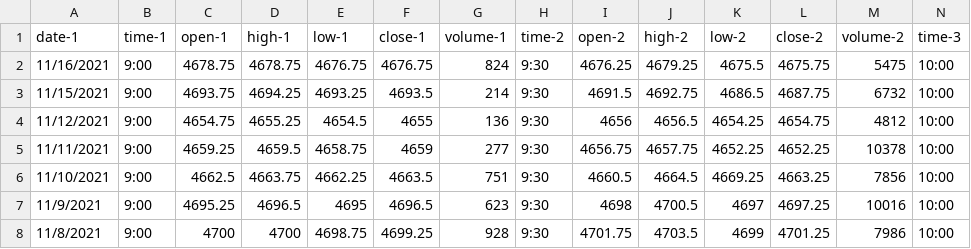
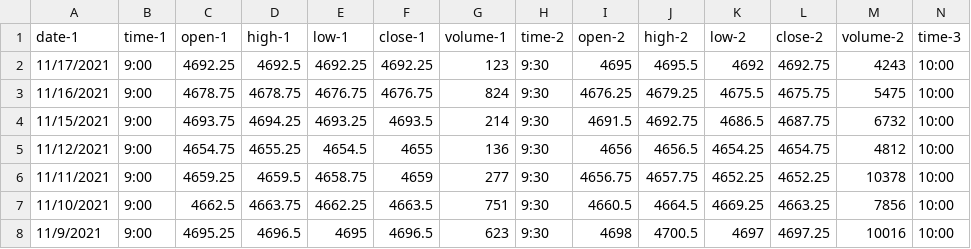
Before and after one commit to vbloise3/kaggle, a CSV file: Micro-Emini-SP500-MES-F-granular.csv, drawn as a sheet; only a part is shown; the shorter side is filled out with more unchanged rows; rows hold the shown columns only; the diff names each change by its address in the sheet, - before the commit and + after, or states it on an @@ line.

Commit message:
Added 11-17-2021 training and inference data

```diff
--- a/Micro-Emini-SP500-MES-F-granular.csv
+++ b/Micro-Emini-SP500-MES-F-granular.csv
+row 2: 11/17/2021 | 9:00 | 4692.25 | 4692.5 | 4692.25 | 4692.25 | 123 | 9:30 | 4695 | 4695.5 | 4692 | 4692.75 | 4243 | 10:00
```
Also changed, not shown: daily-granular.csv.
